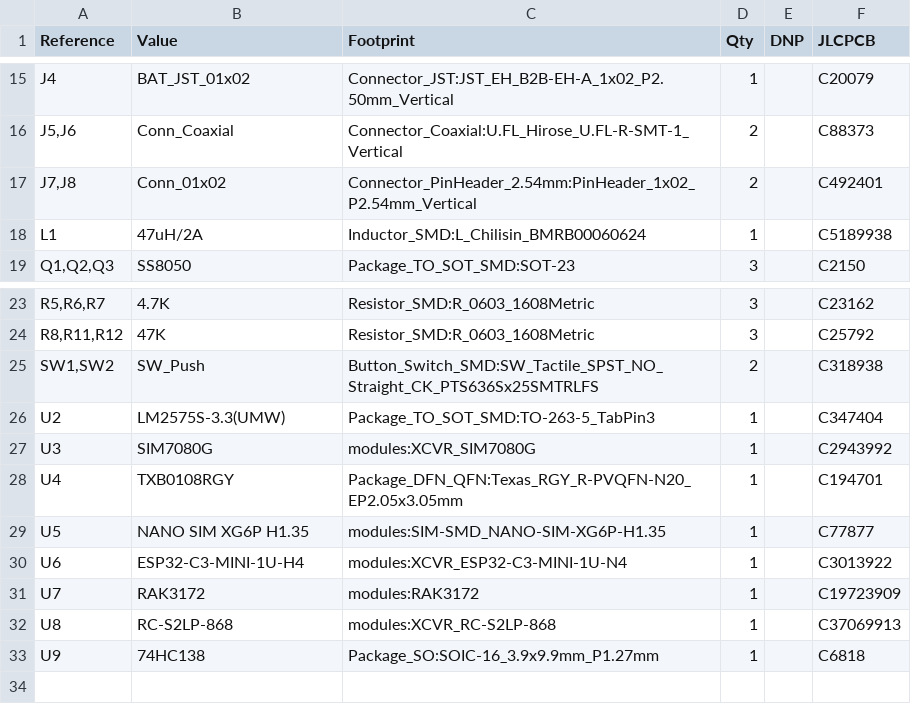
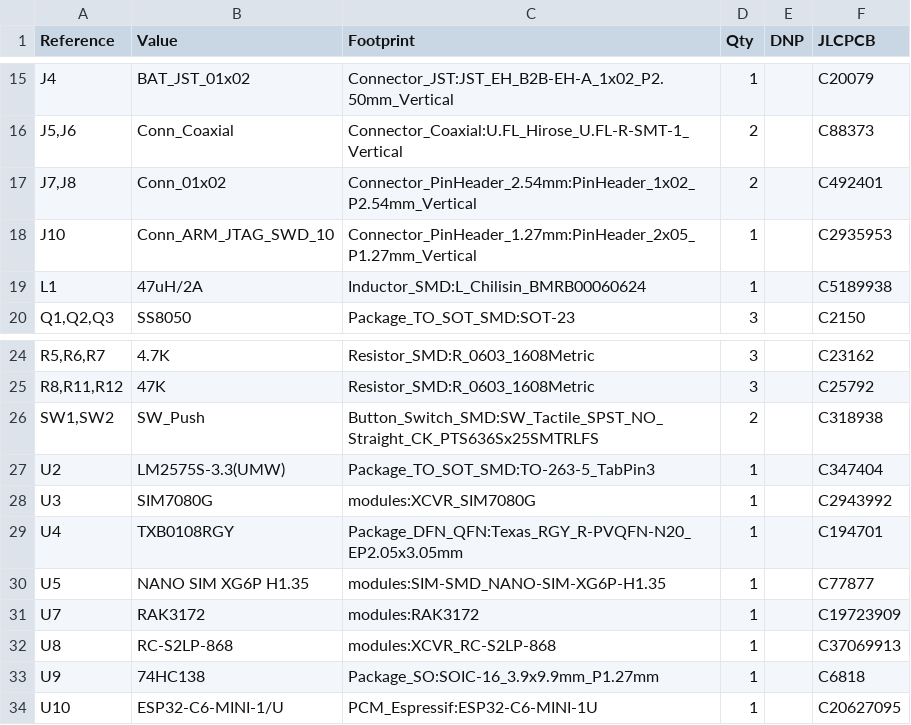
Before and after one commit to absmach/s0, a CSV file: modules/s0/production/bom.csv, drawn as a sheet; only a part is shown, gaps mark what is left out; removed rows and columns are numbered as before the commit, all else as after; the diff names each change by its address in the sheet, - before the commit and + after, or states it on an @@ line.

```diff
--- a/modules/s0/production/bom.csv
+++ b/modules/s0/production/bom.csv
+row 18: J10 | Conn_ARM_JTAG_SWD_10 | Connector_PinHeader_1.27mm:PinHeader_2x05_P1.27mm_Vertical | 1 |  | C2935953
-row 30: U6 | ESP32-C3-MINI-1U-H4 | modules:XCVR_ESP32-C3-MINI-1U-N4 | 1 |  | C3013922
+row 34: U10 | ESP32-C6-MINI-1/U | PCM_Espressif:ESP32-C6-MINI-1U | 1 |  | C20627095
```
Also changed, not shown: modules/s0/production/designators.csv, modules/s0/production/positions.csv, 12 other files.
